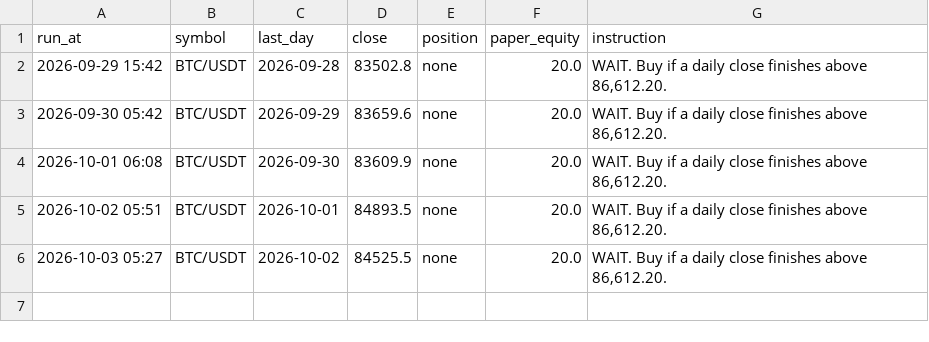
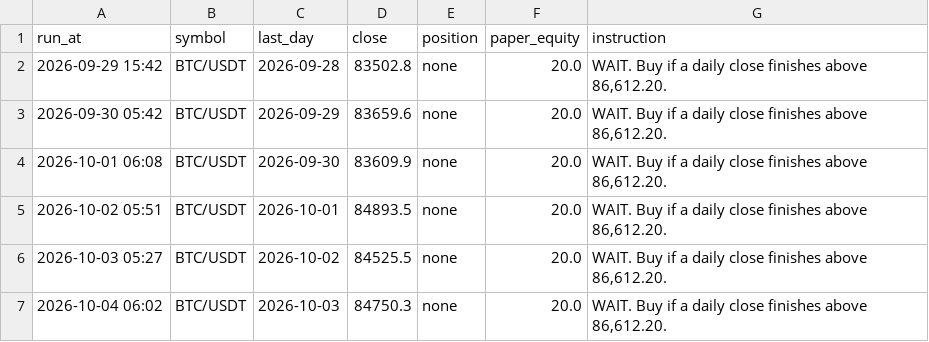
Before and after one commit to danieljohnfas/akilibrain, a CSV file: results/paper_log.csv, drawn as a sheet; the diff names each change by its address in the sheet, - before the commit and + after, or states it on an @@ line.

```diff
--- a/results/paper_log.csv
+++ b/results/paper_log.csv
+row 7: 2026-10-04 06:02 | BTC/USDT | 2026-10-03 | 84750.3 | none | 20.0 | WAIT. Buy if a daily close finishes above 86,612.20.
```
